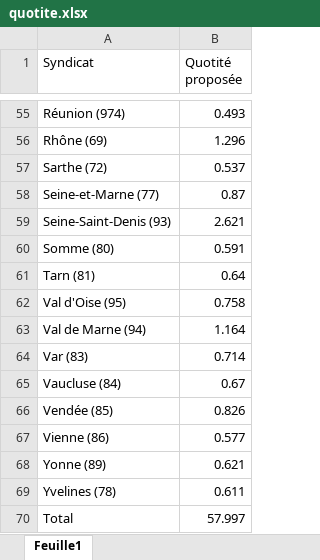
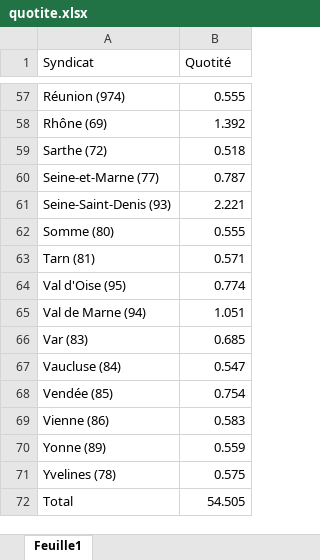
Before and after one commit to Brndan/pytab, an Excel workbook: quotite.xlsx, sheet Feuille1, drawn as a sheet; only a part is shown, gaps mark what is left out; values as stored, in another font and other column widths than the file's, no borders; addresses are those after the commit; the diff covers the shown part only; the diff names each change by its address in the sheet, - before the commit and + after, or states it on an @@ line.

Commit message:
le bon fichier de quotités de décharge

```diff
--- a/quotite.xlsx (sheet Feuille1)
+++ b/quotite.xlsx (sheet Feuille1)
-B1: Quotité proposée
+B1: Quotité
-B57 (Quotité): 0.493
+B57 (Quotité): 0.555
-B58 (Quotité): 1.296
+B58 (Quotité): 1.392
-B59 (Quotité): 0.537
+B59 (Quotité): 0.518
-B60 (Quotité): 0.87
+B60 (Quotité): 0.787
-B61 (Quotité): 2.621
+B61 (Quotité): 2.221
-B62 (Quotité): 0.591
+B62 (Quotité): 0.555
-B63 (Quotité): 0.64
+B63 (Quotité): 0.571
-B64 (Quotité): 0.758
+B64 (Quotité): 0.774
-B65 (Quotité): 1.164
+B65 (Quotité): 1.051
-B66 (Quotité): 0.714
+B66 (Quotité): 0.685
-B67 (Quotité): 0.67
+B67 (Quotité): 0.547
-B68 (Quotité): 0.826
+B68 (Quotité): 0.754
-B69 (Quotité): 0.577
+B69 (Quotité): 0.583
-B70 (Quotité): 0.621
+B70 (Quotité): 0.559
-B71 (Quotité): 0.611
+B71 (Quotité): 0.575
-B72 (Quotité): 57.997
+B72 (Quotité): 54.505
```
Also changed, not shown: 4 added rows, 2 removed rows and 50 edited cells elsewhere in this sheet.
